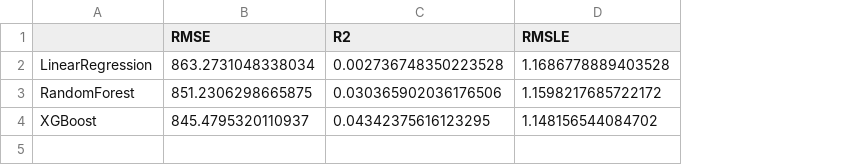
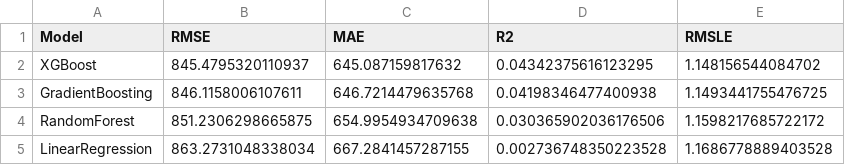
Before and after one commit to vallileela/SmartPremium_mlflow, a CSV file: model/model_results.csv, drawn as a sheet; addresses are those after the commit; the diff names each change by its address in the sheet, - before the commit and + after, or states it on an @@ line.

```diff
--- a/model/model_results.csv
+++ b/model/model_results.csv
+column C (MAE), row 5: 667.2841457287155
-A1: (empty)
+A1: Model
@@ row 4 moved to row 2: XGBoost @@
+row 3: GradientBoosting | 846.1158006107611 | 646.7214479635768 | 0.04198346477400938 | 1.1493441755476725
@@ row 3 moved to row 4: RandomForest @@
```
Also changed, not shown: 8 other files.
